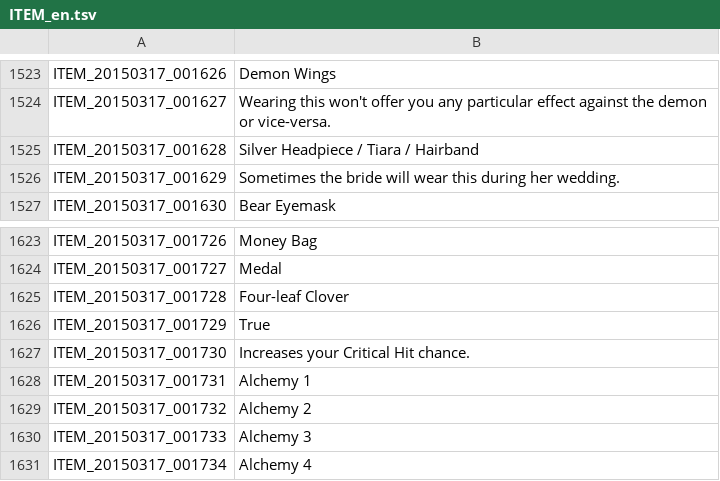
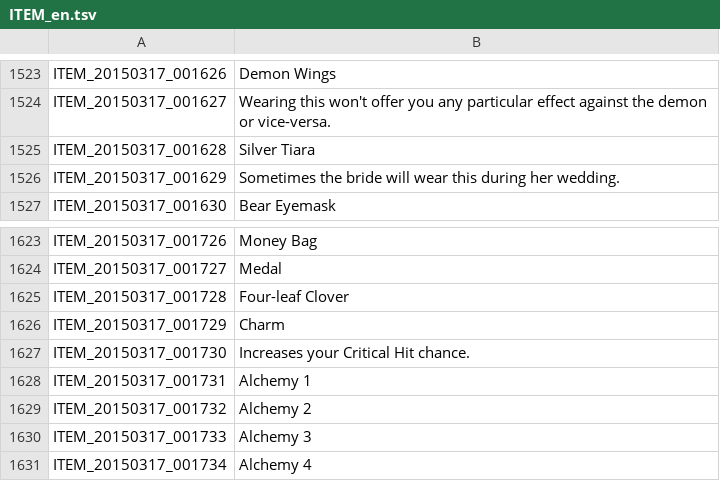
Before and after one commit to marikim/EnglishTranslation, a TSV file: ITEM_en.tsv, drawn as a sheet; only a part is shown, gaps mark what is left out.

Commit message:
Update ITEM_en.tsv

```diff
--- a/ITEM_en.tsv
+++ b/ITEM_en.tsv
@@ -1524,3 +1524,3 @@ ITEM_20150317_001626	Demon Wings
 ITEM_20150317_001627	Wearing this won't offer you any particular effect against the demon or vice-versa.
-ITEM_20150317_001628	Silver Headpiece / Tiara / Hairband
+ITEM_20150317_001628	Silver Tiara
 ITEM_20150317_001629	Sometimes the bride will wear this during her wedding.
@@ -1625,3 +1625,3 @@ ITEM_20150317_001727	Medal
 ITEM_20150317_001728	Four-leaf Clover
-ITEM_20150317_001729	True
+ITEM_20150317_001729	Charm
 ITEM_20150317_001730	Increases your Critical Hit chance.
```
